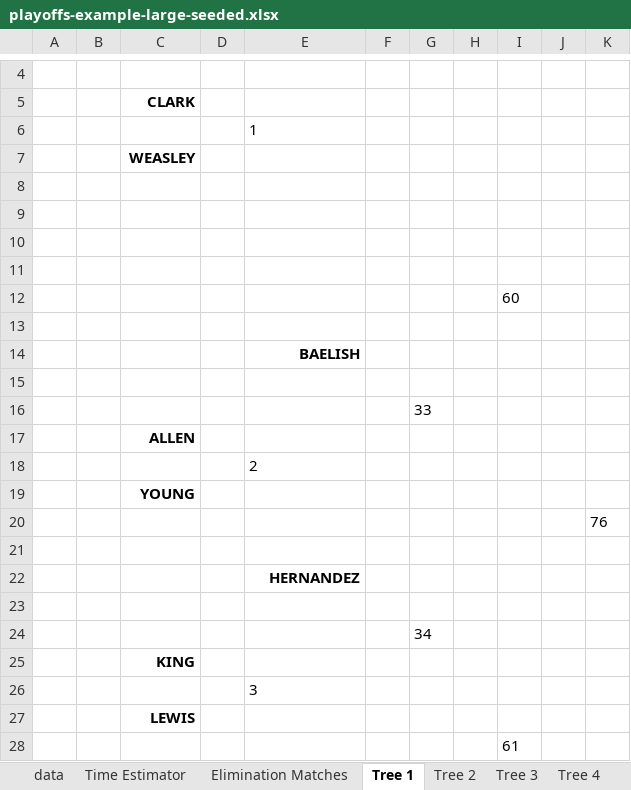
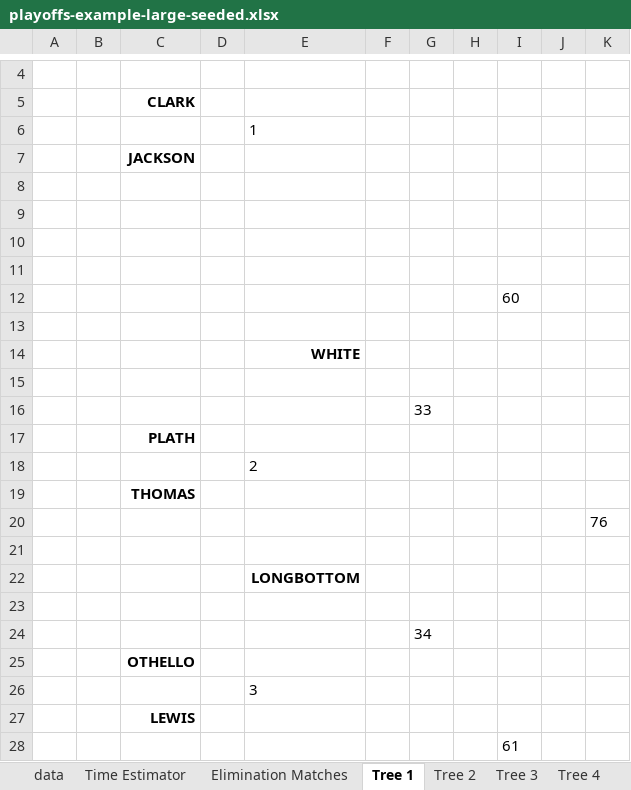
Before and after one commit to gitrgoliveira/bracket-creator, an Excel workbook: playoffs-example-large-seeded.xlsx, sheet Tree 1, drawn as a sheet; only a part is shown, gaps mark what is left out; values as stored, in another font and other column widths than the file's, no borders; the diff names each change by its address in the sheet, - before the commit and + after, or states it on an @@ line.

```diff
--- a/playoffs-example-large-seeded.xlsx (sheet Tree 1)
+++ b/playoffs-example-large-seeded.xlsx (sheet Tree 1)
-C7: WEASLEY
+C7: JACKSON
-E14: BAELISH
+E14: WHITE
-C17: ALLEN
+C17: PLATH
-C19: YOUNG
+C19: THOMAS
-E22: HERNANDEZ
+E22: LONGBOTTOM
-C25: KING
+C25: OTHELLO
```
Also changed, not shown: sheet Names to Print A, sheet Names to Print B, sheet Tree 2, sheet Tree 6, sheet Tree 7, sheet Tree 5, 1 more sheet, formulas that keep their value, playoffs-example-large.xlsx, 1 other file.
